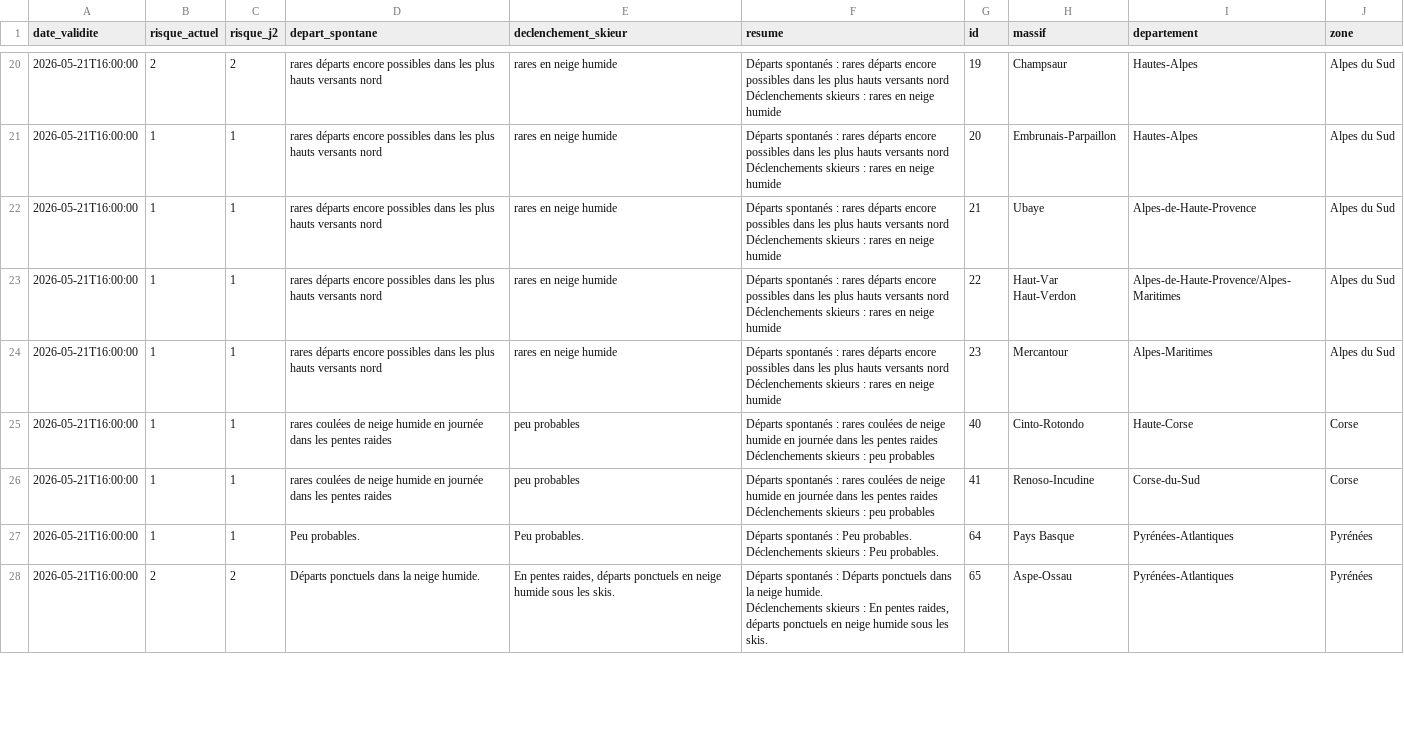
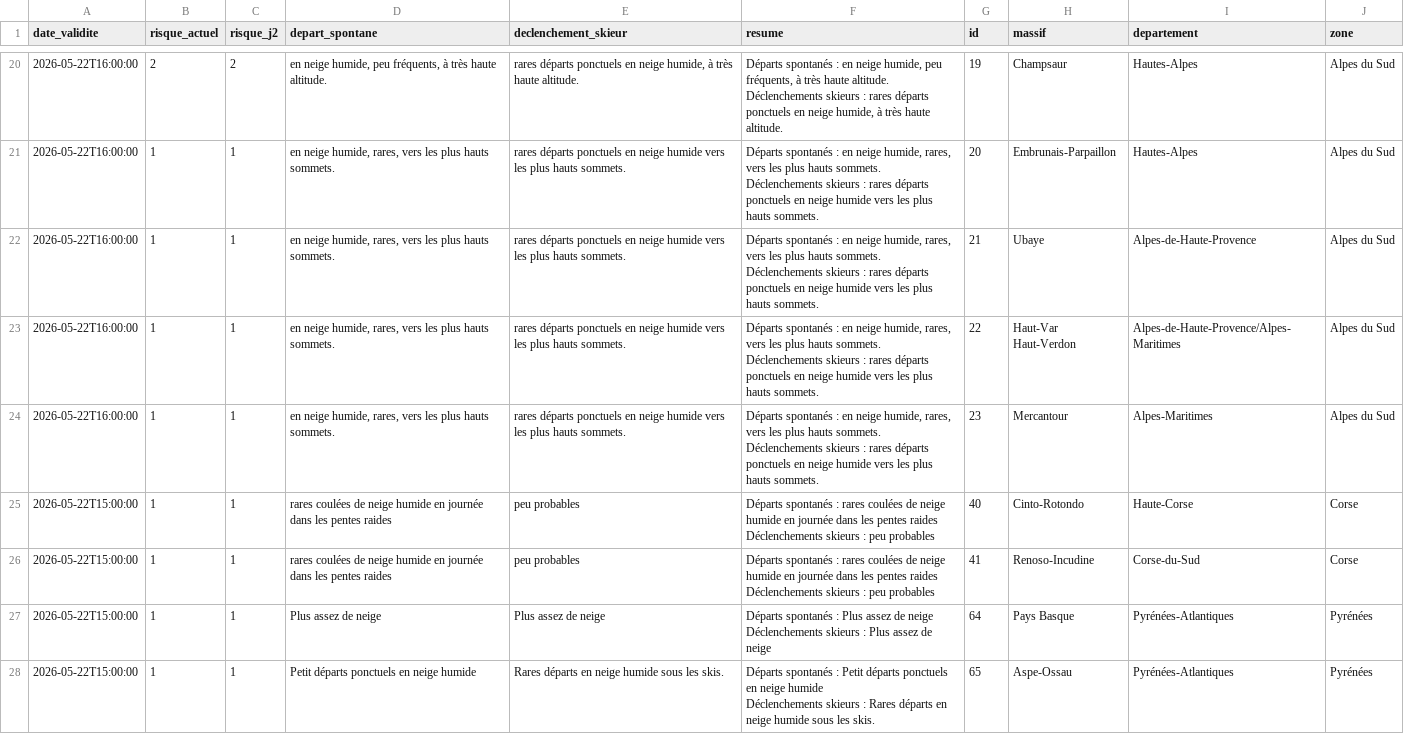
Before and after one commit to Tinevagio/Ski-touring-live, a CSV file: data/bera_latest.csv, drawn as a sheet; only a part is shown, gaps mark what is left out; ↵ is a line break in a cell; the diff covers the shown part only; the diff names each change by its address in the sheet, - before the commit and + after, or states it on an @@ line.

```diff
--- a/data/bera_latest.csv
+++ b/data/bera_latest.csv
-A20:A24 (date_validite): 2026-05-21T16:00:00
+A20:A24 (date_validite): 2026-05-22T16:00:00
-D20 (depart_spontane): rares départs encore possibles dans les plus hauts versants nord
+D20 (depart_spontane): en neige humide, peu fréquents, à très haute altitude.
-E20 (declenchement_skieur): rares en neige humide
+E20 (declenchement_skieur): rares départs ponctuels en neige humide, à très haute altitude.
-F20 (resume): …spontanés : rares départs encore possibles dans les plus hauts versants nord ↵ Déclenchements skieurs : rares en neige humide
+F20 (resume): …spontanés : en neige humide, peu fréquents, à très haute altitude. ↵ Déclenchements skieurs : rares départs ponctuels en neige humide, à très haute altitude.
-D21:D24 (depart_spontane): rares départs encore possibles dans les plus hauts versants nord
+D21:D24 (depart_spontane): en neige humide, rares, vers les plus hauts sommets.
-E21:E24 (declenchement_skieur): rares en neige humide
+E21:E24 (declenchement_skieur): rares départs ponctuels en neige humide vers les plus hauts sommets.
-F21:F24 (resume): …spontanés : rares départs encore possibles dans les plus hauts versants nord ↵ Déclenchements skieurs : rares en neige humide
+F21:F24 (resume): …spontanés : en neige humide, rares, vers les plus hauts sommets. ↵ Déclenchements skieurs : rares départs ponctuels en neige humide vers les plus hauts sommets.
-A25:A28 (date_validite): 2026-05-21T16:00:00
+A25:A28 (date_validite): 2026-05-22T15:00:00
-D27 (depart_spontane): Peu probables.
+D27 (depart_spontane): Plus assez de neige
-E27 (declenchement_skieur): Peu probables.
+E27 (declenchement_skieur): Plus assez de neige
-F27 (resume): …spontanés : Peu probables. ↵ Déclenchements skieurs : Peu probables.
+F27 (resume): …spontanés : Plus assez de neige ↵ Déclenchements skieurs : Plus assez de neige
-B28 (risque_actuel): 2
+B28 (risque_actuel): 1
-C28 (risque_j2): 2
+C28 (risque_j2): 1
-D28 (depart_spontane): Départs ponctuels dans la neige humide.
+D28 (depart_spontane): Petit départs ponctuels en neige humide
-E28 (declenchement_skieur): En pentes raides, départs ponctuels en neige…
+E28 (declenchement_skieur): Rares départs en neige…
-F28 (resume): …spontanés : Départs ponctuels dans la neige humide. ↵ Déclenchements skieurs : En pentes raides, départs ponctuels en neige…
+F28 (resume): …spontanés : Petit départs ponctuels en neige humide ↵ Déclenchements skieurs : Rares départs en neige…
```
Also changed, not shown: 65 edited cells elsewhere in this file, 1 other file.
